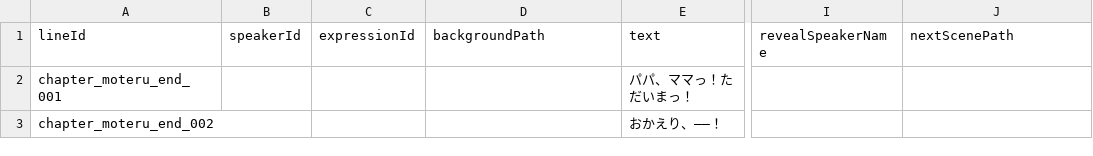
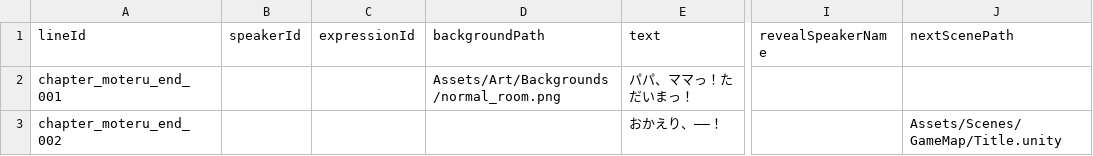
Before and after one commit to takugen31/SousakuTeam8, a CSV file: Assets/Dialogue/CSV/Moteru/chapter_moteru_end.csv, drawn as a sheet; only a part is shown, gaps mark what is left out; the diff names each change by its address in the sheet, - before the commit and + after, or states it on an @@ line.

```diff
--- a/Assets/Dialogue/CSV/Moteru/chapter_moteru_end.csv
+++ b/Assets/Dialogue/CSV/Moteru/chapter_moteru_end.csv
-D2 (backgroundPath): (empty)
+D2 (backgroundPath): Assets/Art/Backgrounds/normal_room.png
-J3 (nextScenePath): (empty)
+J3 (nextScenePath): Assets/Scenes/GameMap/Title.unity
```
Also changed, not shown: 7 other files.
